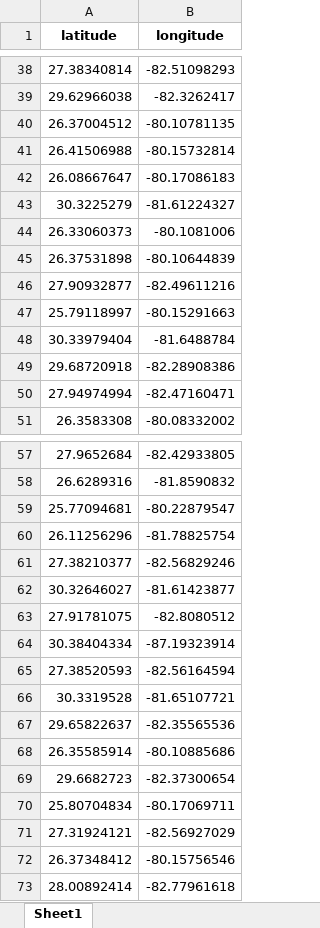
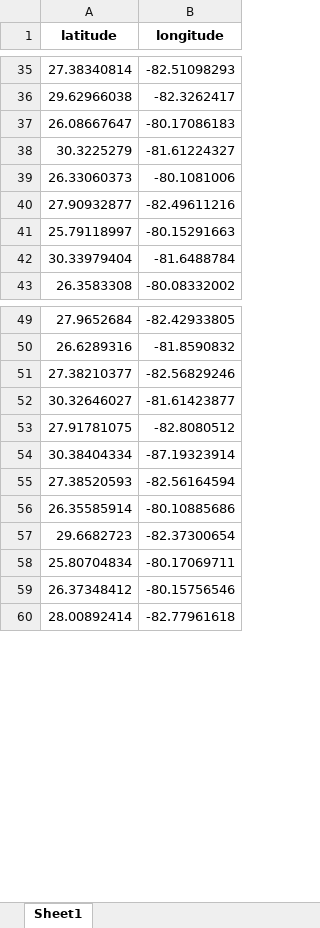
Before and after one commit to Autumnstar-cjh/NNofSatelliteImages-, an Excel workbook: FL_DataSet/FL_coordinates_test.xlsx, sheet Sheet1, drawn as a sheet; only a part is shown, gaps mark what is left out; values as stored, in another font and other column widths than the file's, no borders; the diff covers the shown part only; the diff names each change by its address in the sheet, - before the commit and + after, or states it on an @@ line.

```diff
--- a/FL_DataSet/FL_coordinates_test.xlsx (sheet Sheet1)
+++ b/FL_DataSet/FL_coordinates_test.xlsx (sheet Sheet1)
-row 40: 26.37004512 | -80.10781135
-row 41: 26.41506988 | -80.15732814
-row 45: 26.37531898 | -80.10644839
-row 49: 29.68720918 | -82.28908386
-row 50: 27.94974994 | -82.47160471
-row 59: 25.77094681 | -80.22879547
-row 60: 26.11256296 | -81.78825754
-row 66: 30.3319528 | -81.65107721
-row 67: 29.65822637 | -82.35565536
-row 71: 27.31924121 | -82.56927029
```
Also changed, not shown: 21 removed rows elsewhere in this sheet, FL_DataSet/FL_coordinates_train.xlsx, 2 other files.
